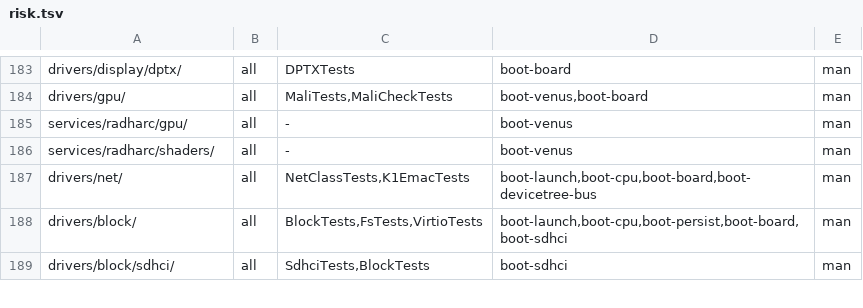
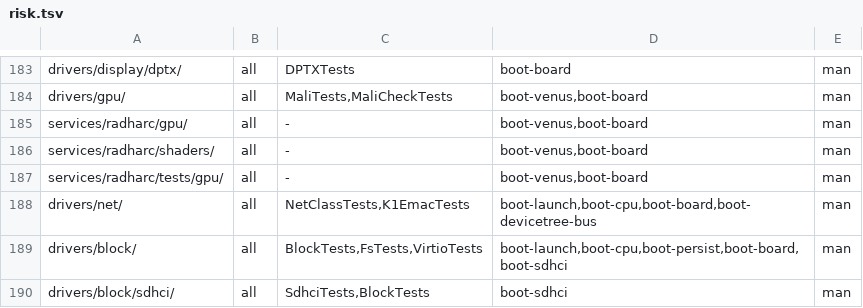
Before and after one commit to JamesKane/VectraOS, a TSV file: docs/risk.tsv, drawn as a sheet; only a part is shown, gaps mark what is left out.

```diff
--- a/docs/risk.tsv
+++ b/docs/risk.tsv
@@ -184,4 +184,5 @@ drivers/display/dptx/	all	DPTXTests	boot-board	man
 drivers/gpu/	all	MaliTests,MaliCheckTests	boot-venus,boot-board	man
-services/radharc/gpu/	all	-	boot-venus	man
-services/radharc/shaders/	all	-	boot-venus	man
+services/radharc/gpu/	all	-	boot-venus,boot-board	man
+services/radharc/shaders/	all	-	boot-venus,boot-board	man
+services/radharc/tests/gpu/	all	-	boot-venus,boot-board	man
 drivers/net/	all	NetClassTests,K1EmacTests	boot-launch,boot-cpu,boot-board,boot-devicetree-bus	man
```
Also changed, not shown: 10 other files.
